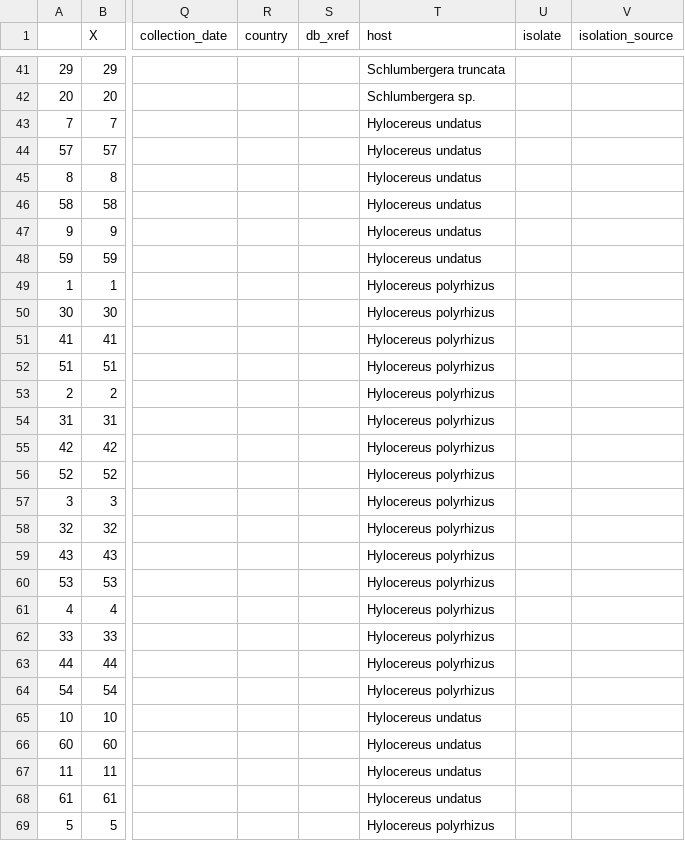
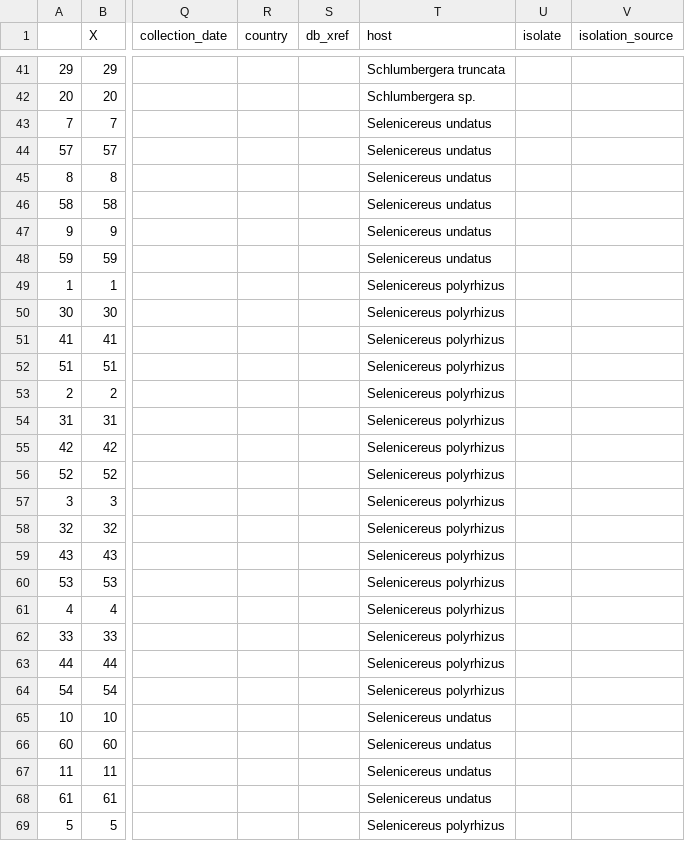
Before and after one commit to alexatyszka/cactusvirusx, a CSV file: data/data_v1/cvx_hostdata_v3.csv, drawn as a sheet; only a part is shown, gaps mark what is left out; the diff covers the shown part only; the diff names each change by its address in the sheet, - before the commit and + after, or states it on an @@ line.

Commit message:
Hylocereus -> Selenicereus

```diff
--- a/data/data_v1/cvx_hostdata_v3.csv
+++ b/data/data_v1/cvx_hostdata_v3.csv
-T43:T48 (host): Hylocereus undatus
+T43:T48 (host): Selenicereus undatus
-T49:T64 (host): Hylocereus polyrhizus
+T49:T64 (host): Selenicereus polyrhizus
-T65:T68 (host): Hylocereus undatus
+T65:T68 (host): Selenicereus undatus
-T69 (host): Hylocereus polyrhizus
+T69 (host): Selenicereus polyrhizus
```
Also changed, not shown: 60 edited cells elsewhere in this file.
